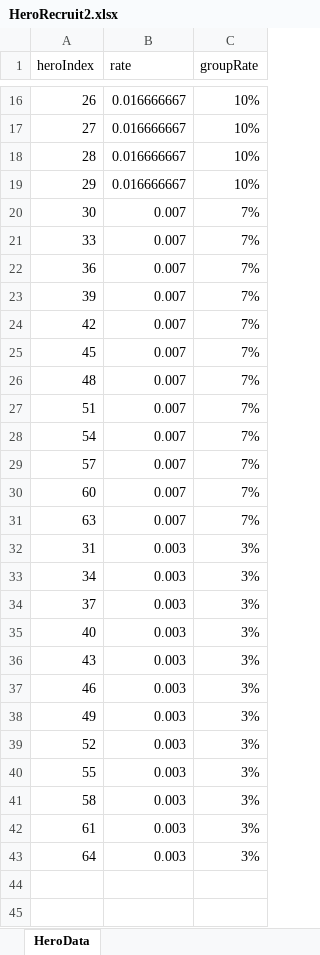
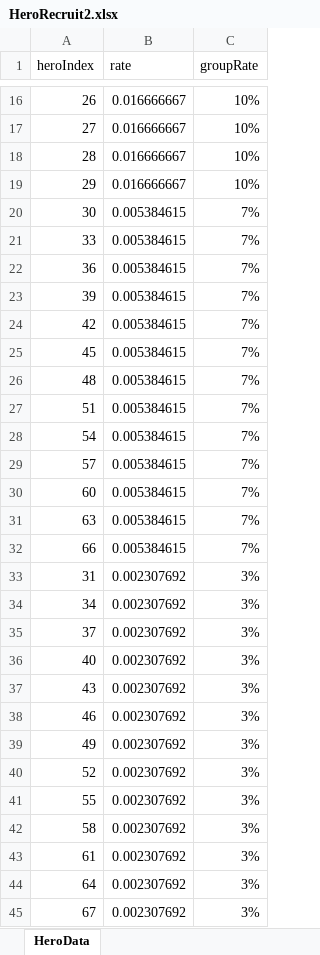
Before and after one commit to zzzz955/JourneyofLords, an Excel workbook: JourneyofLords/Assets/Scripts/GameData/HeroRecruit2.xlsx, sheet HeroData, drawn as a sheet; only a part is shown, gaps mark what is left out; values as stored, in another font and other column widths than the file's, no borders; addresses are those after the commit; the diff names each change by its address in the sheet, - before the commit and + after, or states it on an @@ line.

```diff
--- a/JourneyofLords/Assets/Scripts/GameData/HeroRecruit2.xlsx (sheet HeroData)
+++ b/JourneyofLords/Assets/Scripts/GameData/HeroRecruit2.xlsx (sheet HeroData)
-B20:B31 (rate): 0.007
+B20:B31 (rate): 0.005384615
+row 32: 66 | 0.005384615 | 7%
-B33:B44 (rate): 0.003
+B33:B44 (rate): 0.002307692
+row 45: 67 | 0.002307692 | 3%
```
Also changed, not shown: formulas that keep their value, JourneyofLords/Assets/Scripts/GameData/HeroData.xlsx, JourneyofLords/Assets/Scripts/GameData/HeroRecruit3.xlsx, 17 other files.
